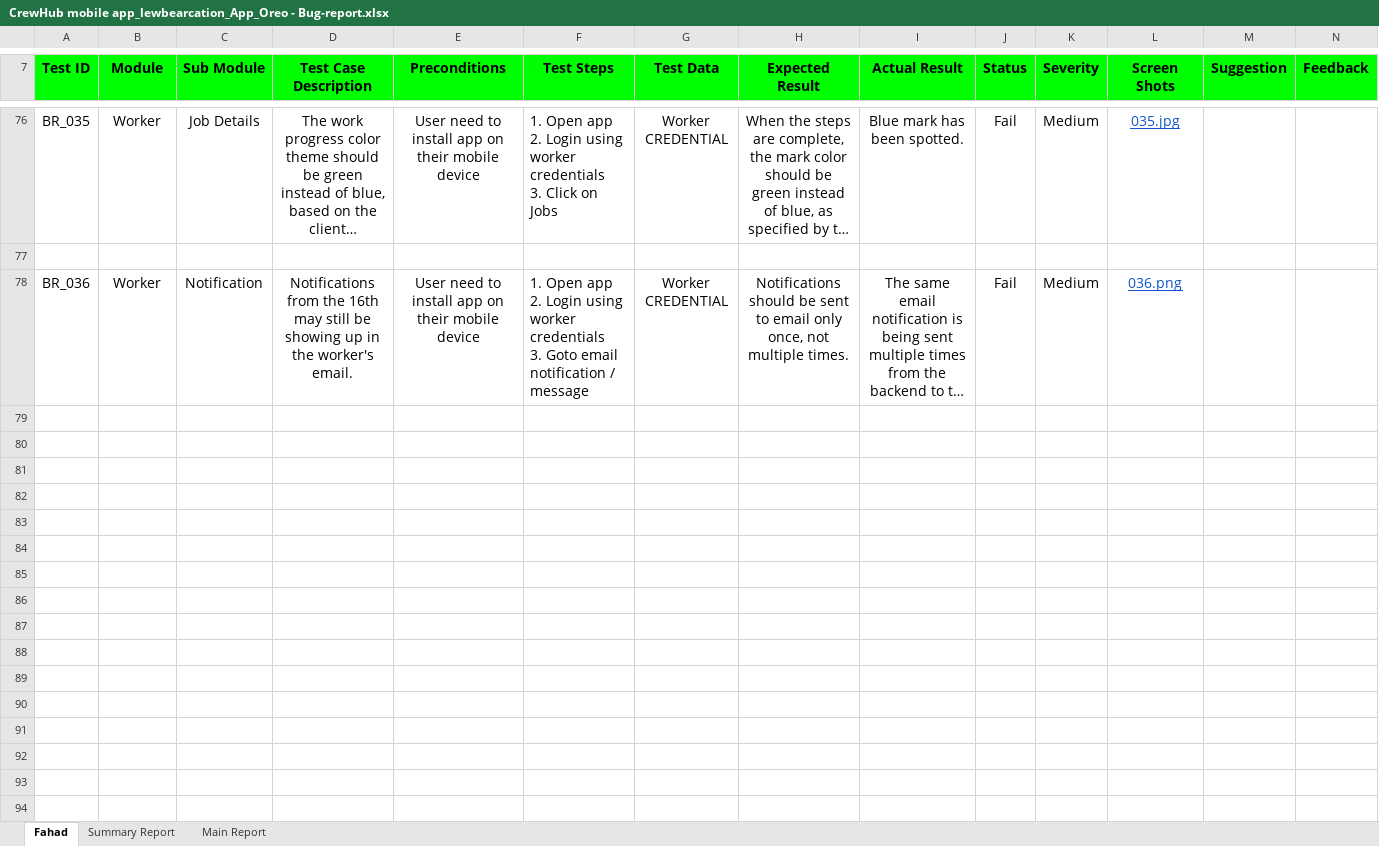
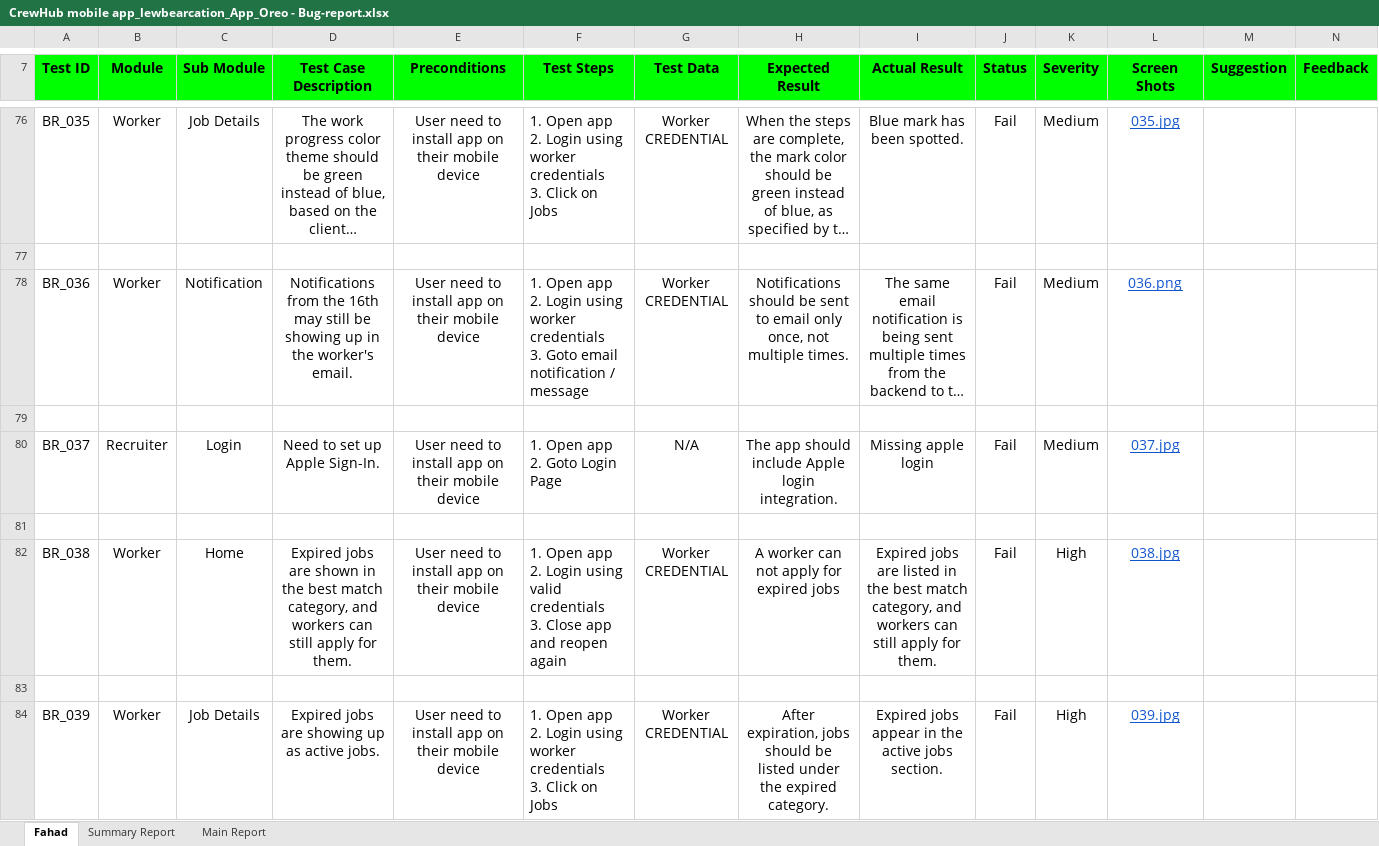
Before and after one commit to khondokerfahad/SQA_Works, an Excel workbook: Reports/CrewHub mobile app/CrewHub mobile app_lewbearcation_App_Oreo - Bug-report.xlsx, sheet Fahad, drawn as a sheet; only a part is shown, gaps mark what is left out; long unchanged cells end in …; values as stored, in another font and other column widths than the file's, no borders; charts and pictures and conditional formats not drawn; rows hold the shown columns only; ↵ is a line break in a cell; the diff covers the shown part only; the diff names each change by its address in the sheet, - before the commit and + after, or states it on an @@ line.

```diff
--- a/Reports/CrewHub mobile app/CrewHub mobile app_lewbearcation_App_Oreo - Bug-report.xlsx (sheet Fahad)
+++ b/Reports/CrewHub mobile app/CrewHub mobile app_lewbearcation_App_Oreo - Bug-report.xlsx (sheet Fahad)
+row 79: (empty)
+row 80: BR_037 | Recruiter | Login | Need to set up Apple Sign-In. | User need to install app on their mobile device | 1. Open app ↵ 2. Goto Login Page | N/A | The app should include Apple login integration. | Missing apple login | Fail | Medium | 037.jpg
+row 81: (empty)
+row 82: BR_038 | Worker | Home | Expired jobs are shown in the best match category, and workers can still apply for them. | User need to install app on their mobile device | 1. Open app ↵ 2. Login using valid credentials ↵ 3. Close app and reopen again | Worker CREDENTIAL | A worker can not apply for expired jobs | Expired jobs are listed in the best match category, and workers can still apply for them. | Fail | High | 038.jpg
+row 83: (empty)
+row 84: BR_039 | Worker | Job Details | Expired jobs are showing up as active jobs. | User need to install app on their mobile device | 1. Open app ↵ 2. Login using worker credentials ↵ 3. Click on Jobs | Worker CREDENTIAL | After expiration, jobs should be listed under the expired category. | Expired jobs appear in the active jobs section. | Fail | High | 039.jpg
```
Also changed, not shown: 18 added rows and 3 edited cells elsewhere in this sheet, sheet Main Report, sheet Summary Report, formulas that keep their value.
